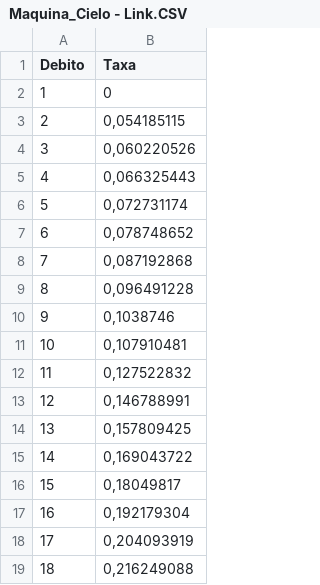
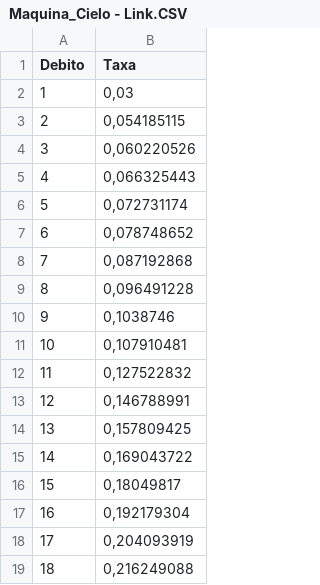
Before and after one commit to rceos/repo, a CSV file: dataset/Maquina_Cielo - Link.CSV, drawn as a sheet.

Commit message:
Ajuste taxa Cielo
Ajusta para 1 parcela link de pagamento

```diff
--- a/dataset/Maquina_Cielo - Link.CSV
+++ b/dataset/Maquina_Cielo - Link.CSV
@@ -1,3 +1,3 @@
 Debito;Taxa
-1;0
+1;0,03
 2;0,054185115
```
